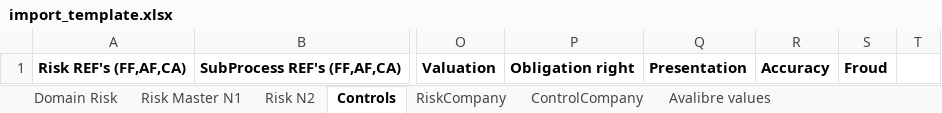
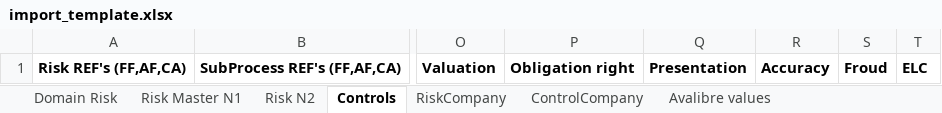
Before and after one commit to NicolasFRB/KRM_Cementos_New, an Excel workbook: krm/static/files/import_template.xlsx, sheet Controls, drawn as a sheet; only a part is shown, gaps mark what is left out; values as stored, in another font and other column widths than the file's, no borders; the diff names each change by its address in the sheet, - before the commit and + after, or states it on an @@ line.

Commit message:
Attr ELC cambio plantilla importacion

```diff
--- a/krm/static/files/import_template.xlsx (sheet Controls)
+++ b/krm/static/files/import_template.xlsx (sheet Controls)
-T1: (empty)
+T1: ELC
```
